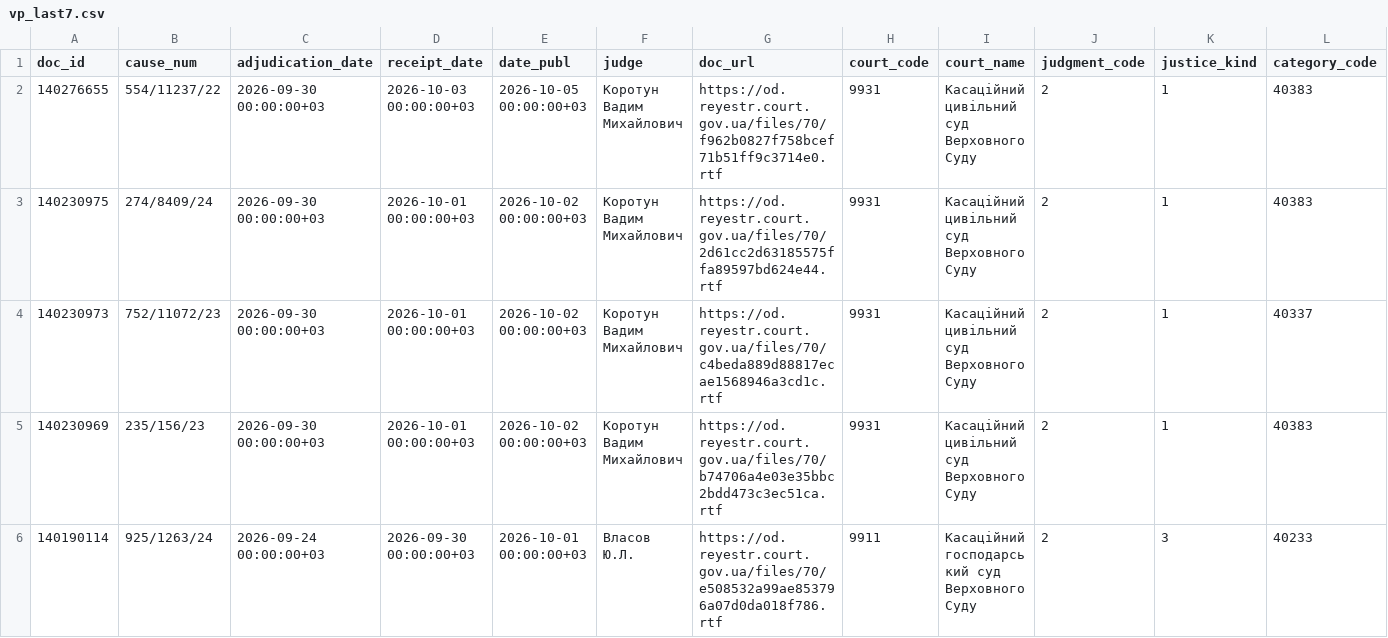
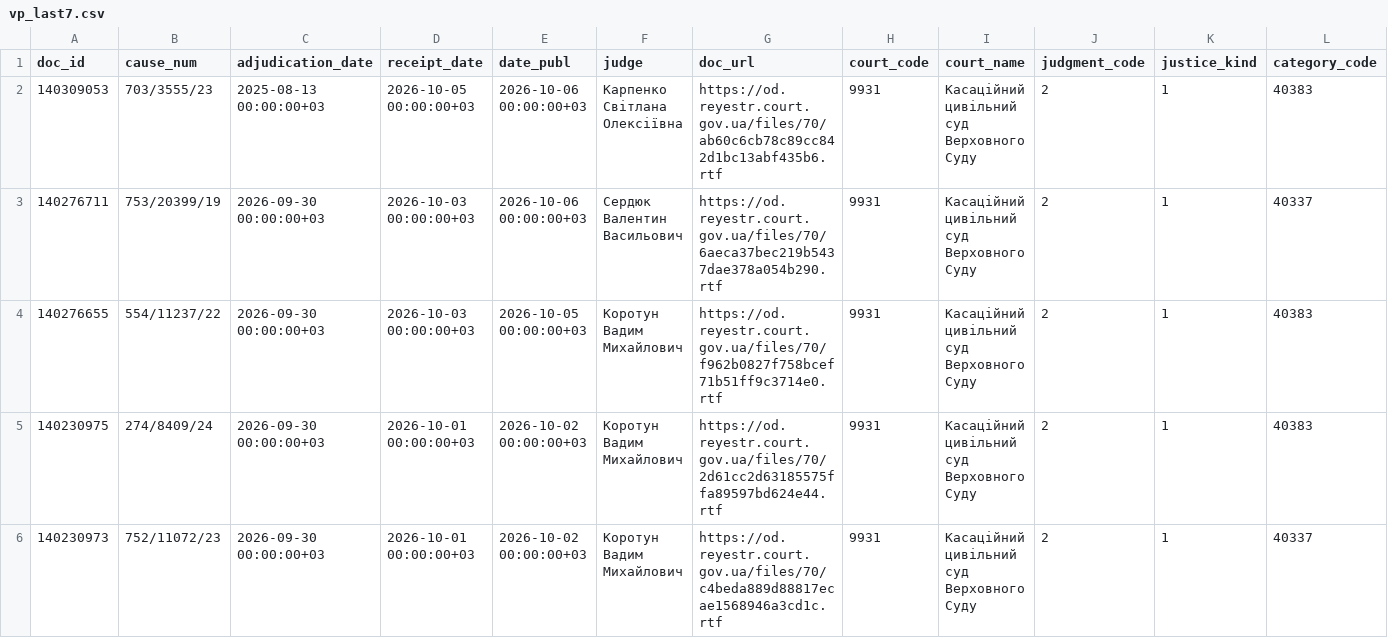
Before and after one commit to apryshchepchuk/VS-legal-digest, a CSV file: data/interim/vp_last7.csv, drawn as a sheet; only a part is shown; the shorter side is filled out with more unchanged rows; rows hold the shown columns only; the diff names each change by its address in the sheet, - before the commit and + after, or states it on an @@ line.

```diff
--- a/data/interim/vp_last7.csv
+++ b/data/interim/vp_last7.csv
+row 2: 140309053 | 703/3555/23 | 2025-08-13 00:00:00+03 | 2026-10-05 00:00:00+03 | 2026-10-06 00:00:00+03 | Карпенко Світлана Олексіївна | https://od.reyestr.court.gov.ua/files/70/ab60c6cb78c89cc842d1bc13abf435b6.rtf | 9931 | Касаційний цивільний суд Верховного Суду | 2 | 1 | 40383
+row 3: 140276711 | 753/20399/19 | 2026-09-30 00:00:00+03 | 2026-10-03 00:00:00+03 | 2026-10-06 00:00:00+03 | Сердюк Валентин Васильович | https://od.reyestr.court.gov.ua/files/70/6aeca37bec219b5437dae378a054b290.rtf | 9931 | Касаційний цивільний суд Верховного Суду | 2 | 1 | 40337
```
Also changed, not shown: data/interim/vp_candidates.csv, data/interim/vp_excluded_appellate_admin.csv, 10 other files.
